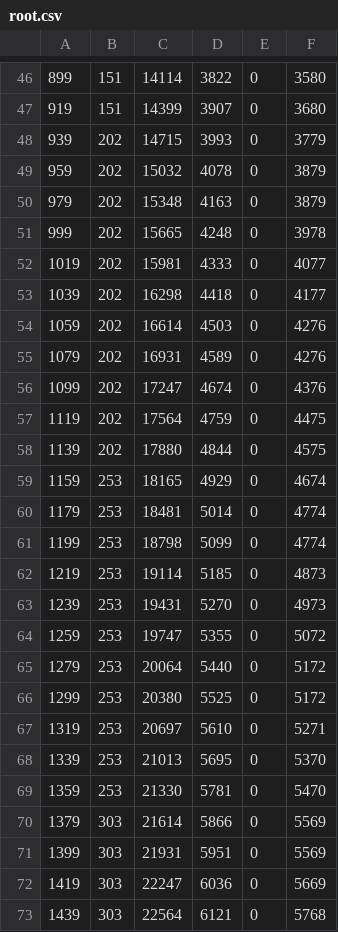
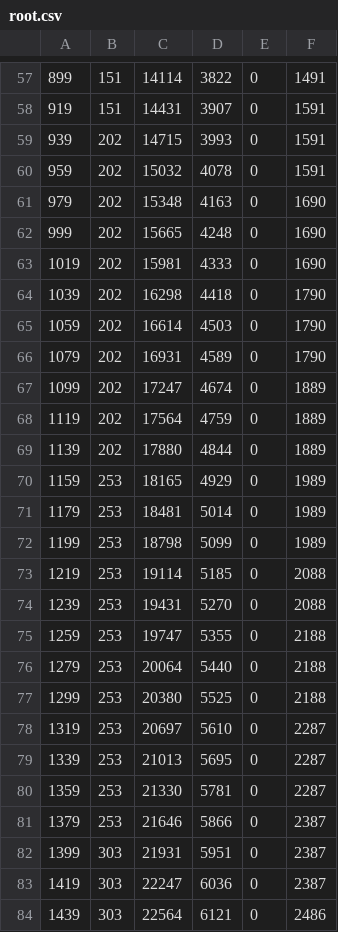
Before and after one commit to pieter-hendriks/contiki-ng, a CSV file: examples/6tisch/simple-node/root.csv, drawn as a sheet; only a part is shown, gaps mark what is left out; addresses are those after the commit; the diff covers the shown part only; the diff names each change by its address in the sheet, - before the commit and + after, or states it on an @@ line.

```diff
--- a/examples/6tisch/simple-node/root.csv
+++ b/examples/6tisch/simple-node/root.csv
-F57: 3580
+F57: 1491
-C58: 14399
+C58: 14431
-F58: 3680
+F58: 1591
-F59: 3779
+F59: 1591
-F60: 3879
+F60: 1591
-F61: 3879
+F61: 1690
-F62: 3978
+F62: 1690
-F63: 4077
+F63: 1690
-F64: 4177
+F64: 1790
-F65:F66: 4276
+F65:F66: 1790
-F67: 4376
+F67: 1889
-F68: 4475
+F68: 1889
-F69: 4575
+F69: 1889
-F70: 4674
+F70: 1989
-F71:F72: 4774
+F71:F72: 1989
-F73: 4873
+F73: 2088
-F74: 4973
+F74: 2088
-F75: 5072
+F75: 2188
-F76:F77: 5172
+F76:F77: 2188
-F78: 5271
+F78: 2287
-F79: 5370
+F79: 2287
-F80: 5470
+F80: 2287
-B81: 303
+B81: 253
-C81: 21614
+C81: 21646
-F81:F82: 5569
+F81:F82: 2387
-F83: 5669
+F83: 2387
-F84: 5768
+F84: 2486
```
Also changed, not shown: 11 added rows, 13 removed rows and 65 edited cells elsewhere in this file, examples/6tisch/simple-node/leaf.csv, 16 other files.
